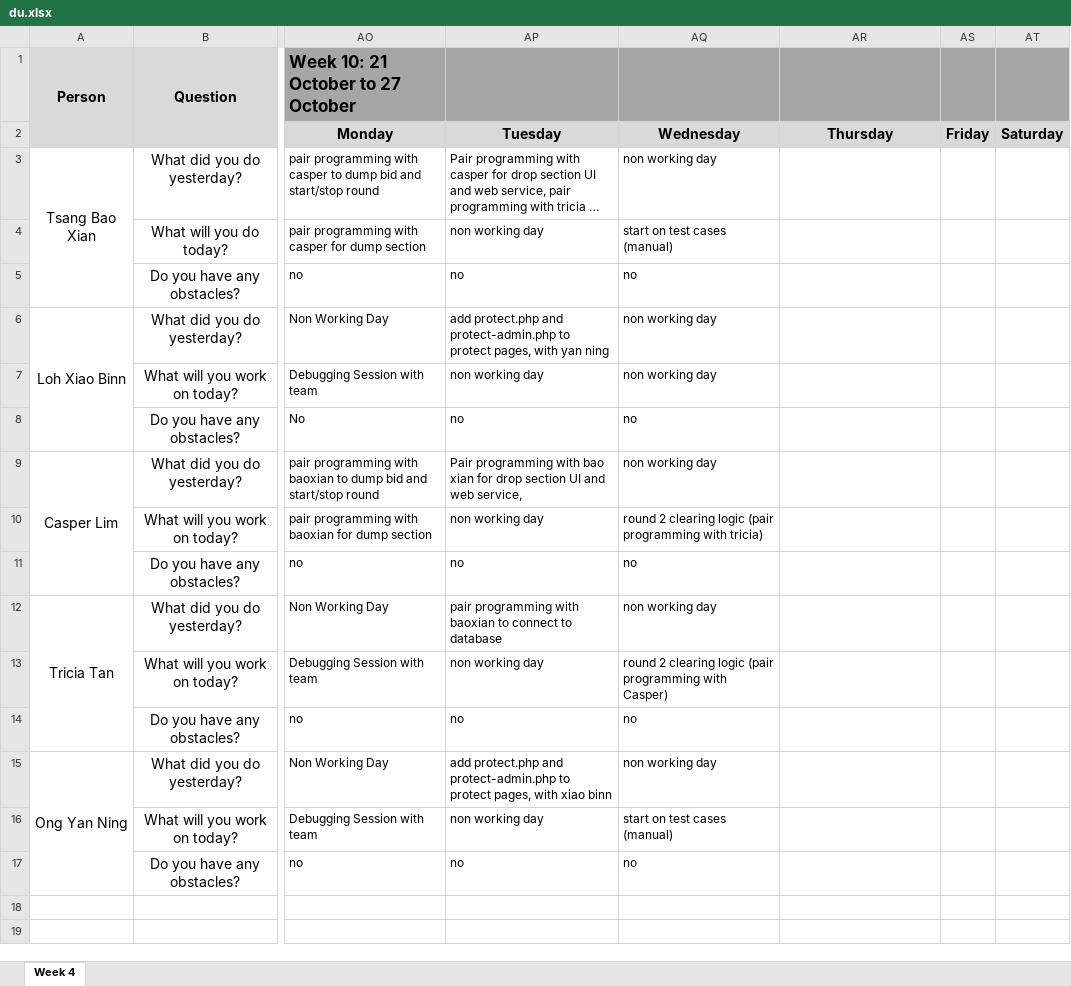
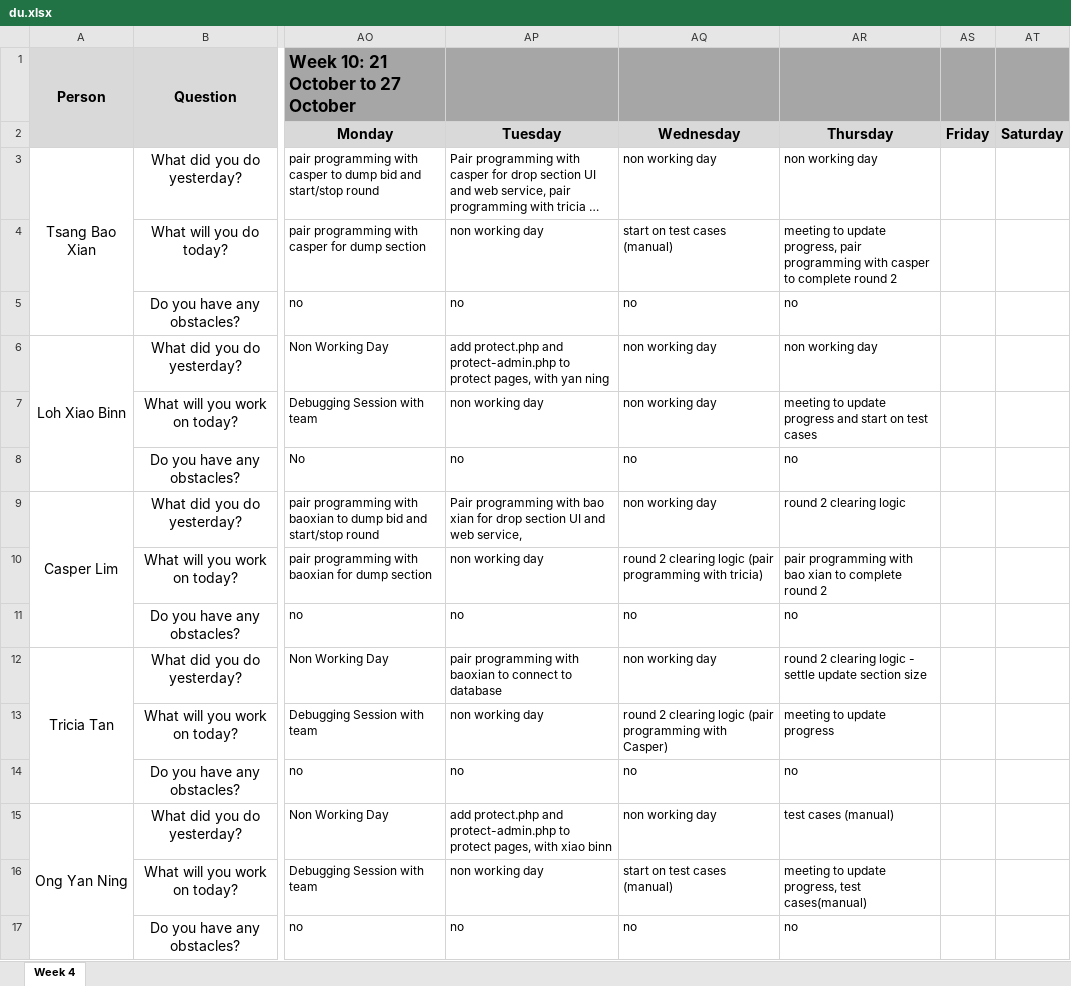
Before and after one commit to xbloh/Online-Course-Bidding-System-, an Excel workbook: metrics/du.xlsx, sheet Week 4, drawn as a sheet; only a part is shown, gaps mark what is left out; long unchanged cells end in …; values as stored, in another font and other column widths than the file's, no borders; the diff names each change by its address in the sheet, - before the commit and + after, or states it on an @@ line.

Commit message:
24 -10-2019 daily update
daily update

```diff
--- a/metrics/du.xlsx (sheet Week 4)
+++ b/metrics/du.xlsx (sheet Week 4)
-AR3: (empty)
+AR3: non working day
-AR4: (empty)
+AR4: meeting to update progress, pair programming with casper to complete round 2
-AR5: (empty)
+AR5: no
-AR6: (empty)
+AR6: non working day
-AR7: (empty)
+AR7: meeting to update progress and start on test cases
-AR8: (empty)
+AR8: no
-AR9: (empty)
+AR9: round 2 clearing logic
-AR10: (empty)
+AR10: pair programming with bao xian to complete round 2
-AR11: (empty)
+AR11: no
-AR12: (empty)
+AR12: round 2 clearing logic - settle update section size
-AR13: (empty)
+AR13: meeting to update progress
-AR14: (empty)
+AR14: no
-AR15: (empty)
+AR15: test cases (manual)
-AR16: (empty)
+AR16: meeting to update progress, test cases(manual)
-AR17: (empty)
+AR17: no
```
